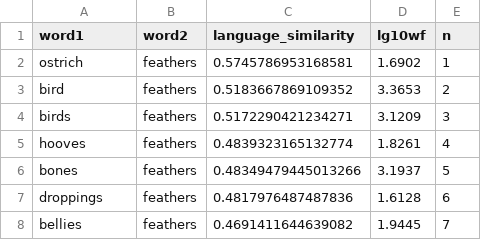
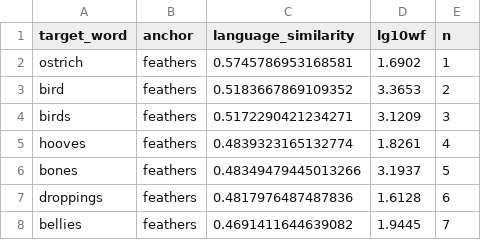
Before and after one commit to mllewis/keb_2019_reanalysis, a CSV file: data/processed/animal_texture_anchor_words.csv, drawn as a sheet; only a part is shown.

```diff
--- a/data/processed/animal_texture_anchor_words.csv
+++ b/data/processed/animal_texture_anchor_words.csv
@@ -1,2 +1,2 @@
-word1,word2,language_similarity,lg10wf,n
+target_word,anchor,language_similarity,lg10wf,n
 ostrich,feathers,0.5745786953168581,1.6902,1
```
Also changed, not shown: data/processed/tidy_human_texture_response.csv, 8 other files.
